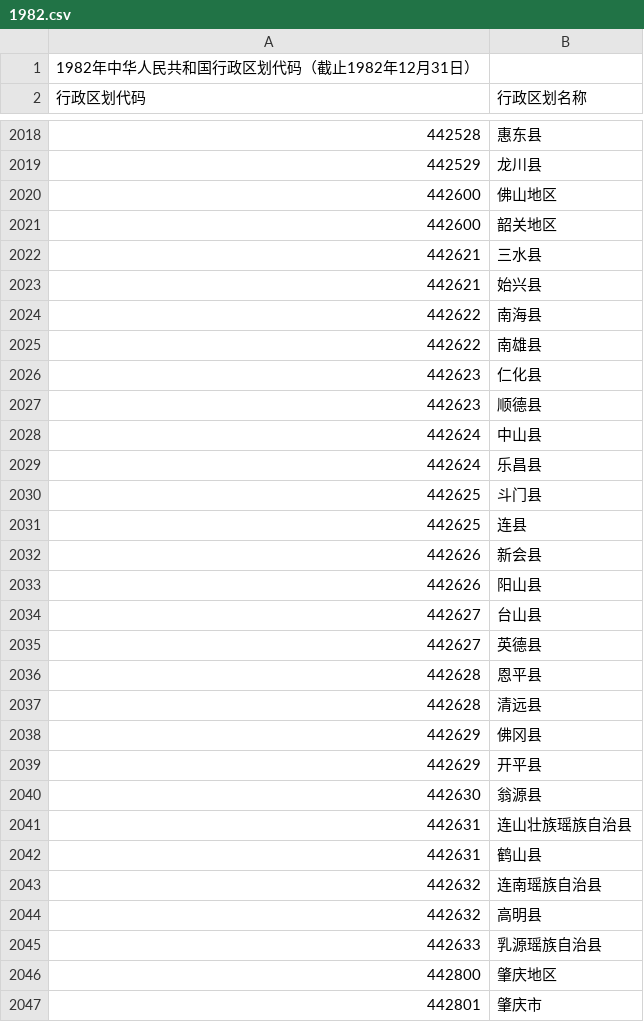
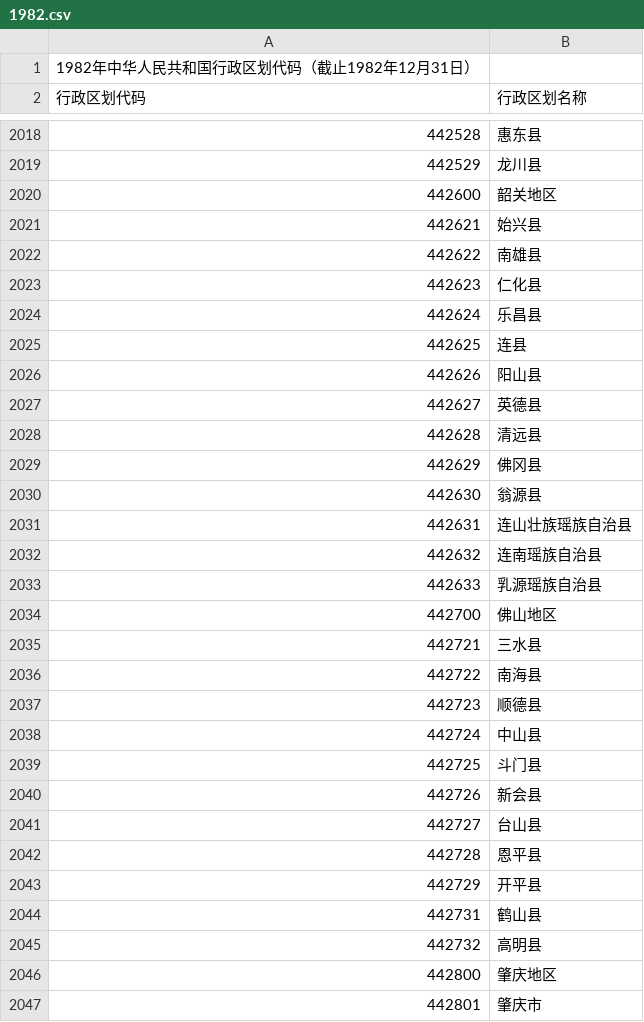
Before and after one commit to liuyunbin/division-changes, a CSV file: tables/1982.csv, drawn as a sheet; only a part is shown, gaps mark what is left out; removed rows and columns are numbered as before the commit, all else as after; the diff names each change by its address in the sheet, - before the commit and + after, or states it on an @@ line.

Commit message:
处理 佛山地区 误写的代码

```diff
--- a/tables/1982.csv
+++ b/tables/1982.csv
-row 2020: 442600 | 佛山地区
-row 2022: 442621 | 三水县
-row 2024: 442622 | 南海县
-row 2027: 442623 | 顺德县
-row 2028: 442624 | 中山县
-row 2030: 442625 | 斗门县
-row 2032: 442626 | 新会县
-row 2034: 442627 | 台山县
-row 2036: 442628 | 恩平县
-row 2039: 442629 | 开平县
-row 2042: 442631 | 鹤山县
-row 2044: 442632 | 高明县
+row 2034: 442700 | 佛山地区
+row 2035: 442721 | 三水县
+row 2036: 442722 | 南海县
+row 2037: 442723 | 顺德县
+row 2038: 442724 | 中山县
+row 2039: 442725 | 斗门县
+row 2040: 442726 | 新会县
+row 2041: 442727 | 台山县
+row 2042: 442728 | 恩平县
+row 2043: 442729 | 开平县
+row 2044: 442731 | 鹤山县
+row 2045: 442732 | 高明县
```
Also changed, not shown: 2 other files.
